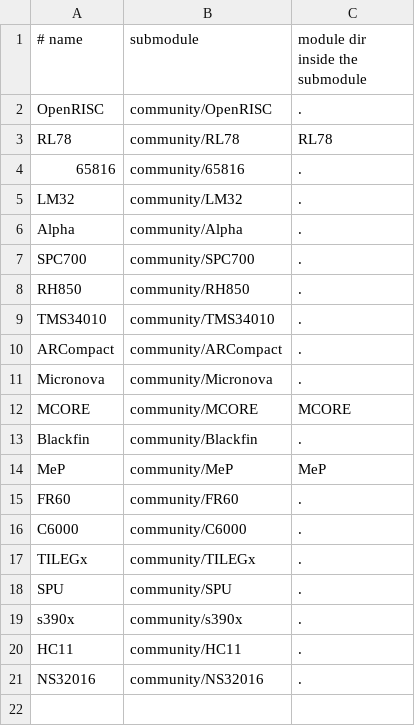
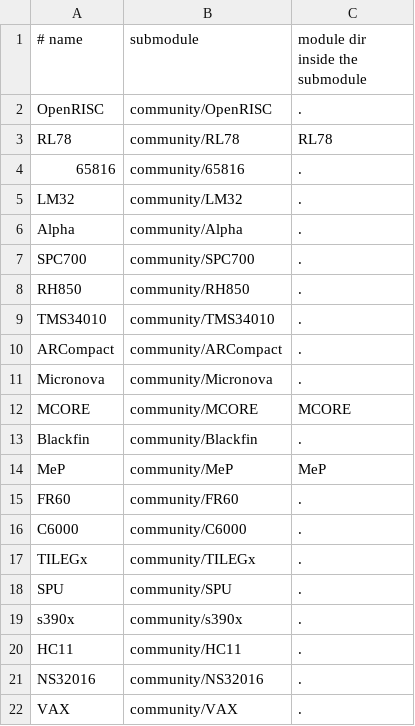
Before and after one commit to aleph-void/Ghidra-Rare, a TSV file: community/modules.tsv, drawn as a sheet.

```diff
--- a/community/modules.tsv
+++ b/community/modules.tsv
@@ -21 +21,2 @@ HC11	community/HC11	.
 NS32016	community/NS32016	.
+VAX	community/VAX	.
```
Also changed, not shown: 3 other files.
